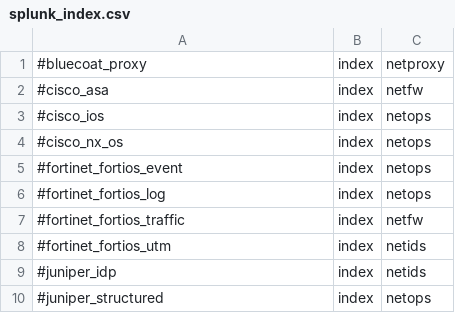
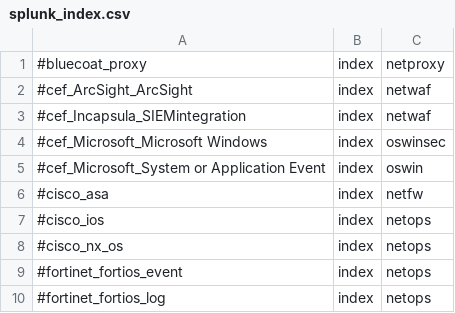
Before and after one commit to splunk/splunk-connect-for-syslog, a CSV file: package/etc/context-local/splunk_index.csv, drawn as a sheet; only a part is shown; the shorter side is filled out with more unchanged rows; the diff names each change by its address in the sheet, - before the commit and + after, or states it on an @@ line.

```diff
--- a/package/etc/context-local/splunk_index.csv
+++ b/package/etc/context-local/splunk_index.csv
+row 2: #cef_ArcSight_ArcSight | index | netwaf
+row 3: #cef_Incapsula_SIEMintegration | index | netwaf
+row 4: #cef_Microsoft_Microsoft Windows | index | oswinsec
+row 5: #cef_Microsoft_System or Application Event | index | oswin
```
Also changed, not shown: 8 other files.
